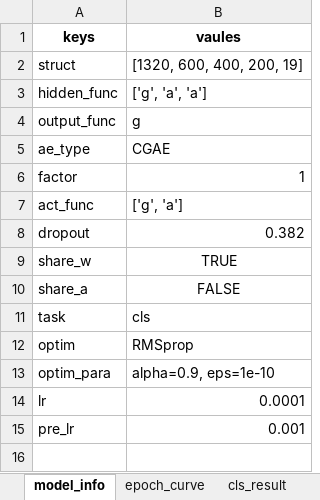
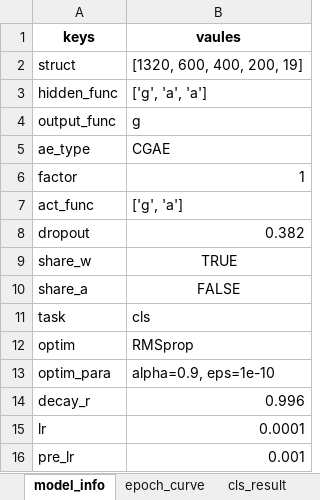
Before and after one commit to zhuofupan/Pytorch-Deep-Neural-Networks, an Excel workbook: save/[SAE] result.xlsx, sheet model_info, drawn as a sheet; values as stored, in another font and other column widths than the file's, no borders; the diff names each change by its address in the sheet, - before the commit and + after, or states it on an @@ line.

```diff
--- a/save/[SAE] result.xlsx (sheet model_info)
+++ b/save/[SAE] result.xlsx (sheet model_info)
+row 14: decay_r | 0.996
```
Also changed, not shown: sheet cls_result, sheet epoch_curve, sheet FDR_FPR, 23 other files.
